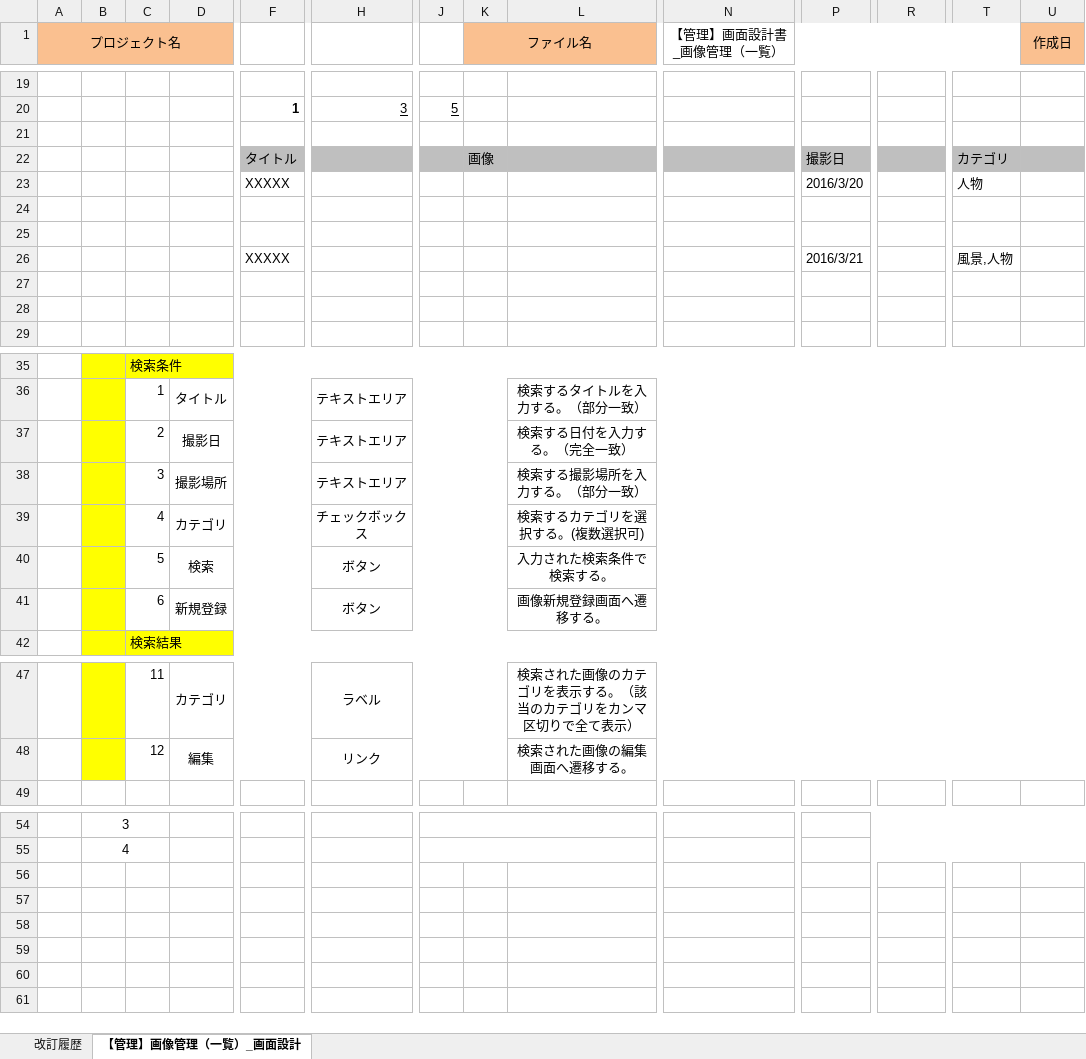
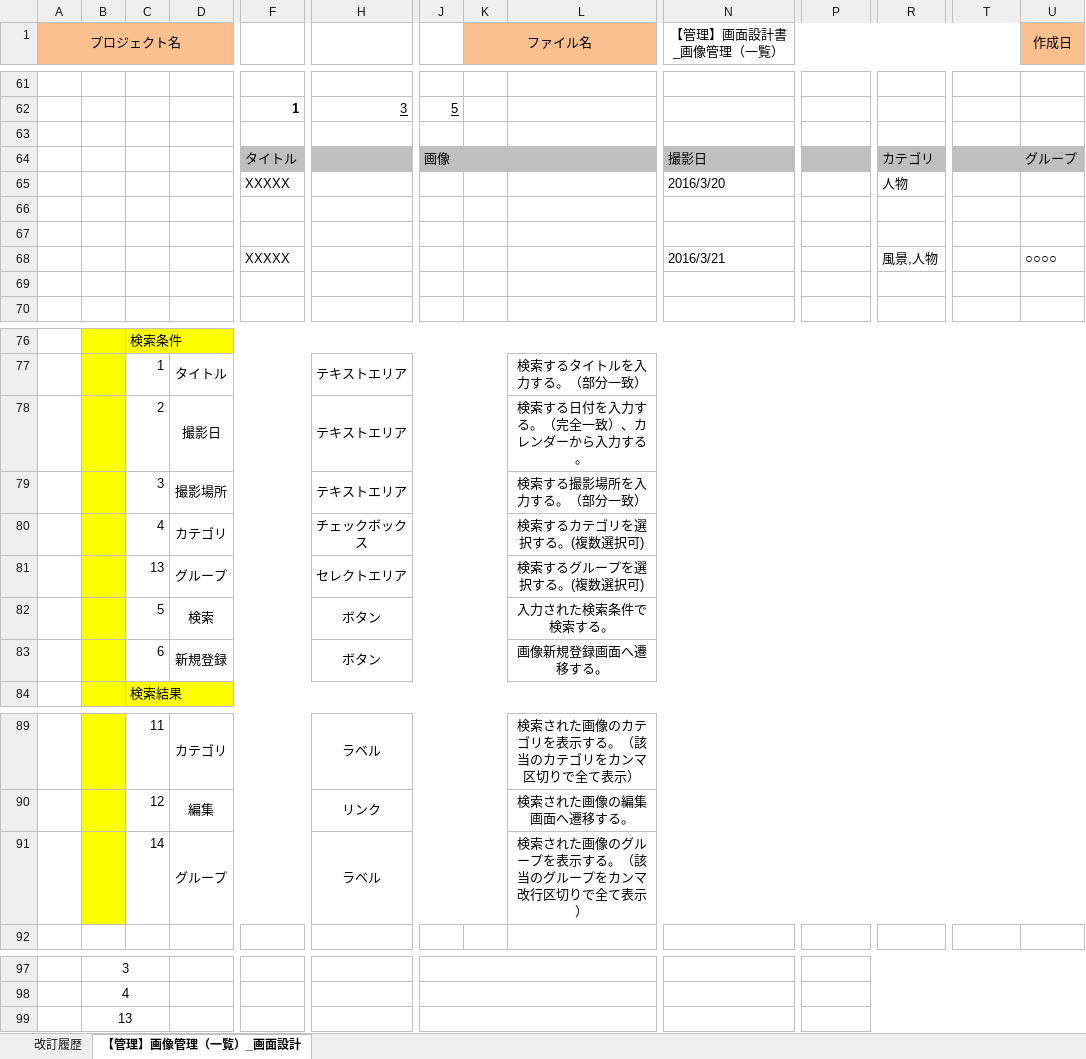
Before and after one commit to irihoshi/sekkeisyo, an Excel workbook: 【管理】画面設計書_画像管理（一覧）.xlsx, sheet 【管理】画像管理（一覧）_画面設計, drawn as a sheet; only a part is shown, gaps mark what is left out; values as stored, in another font and other column widths than the file's, no borders; charts and pictures not drawn; removed rows and columns are numbered as before the commit, all else as after; rows hold the shown columns only; the diff covers the shown part only; the diff names each change by its address in the sheet, - before the commit and + after, or states it on an @@ line.

```diff
--- a/【管理】画面設計書_画像管理（一覧）.xlsx (sheet 【管理】画像管理（一覧）_画面設計)
+++ b/【管理】画面設計書_画像管理（一覧）.xlsx (sheet 【管理】画像管理（一覧）_画面設計)
-row 22:  |  |  |  | タイトル |  |  | 画像 |  |  | 撮影日 |  | カテゴリ
-row 23:  |  |  |  | XXXXX |  |  |  |  |  | 2016/3/20 |  | 人物
+row 64:  |  |  |  | タイトル |  | 画像 |  |  | 撮影日 |  | カテゴリ |  | グループ
+row 65:  |  |  |  | XXXXX |  |  |  |  | 2016/3/20 |  | 人物
-row 26:  |  |  |  | XXXXX |  |  |  |  |  | 2016/3/21 |  | 風景,人物
-row 68: (empty)
+row 68:  |  |  |  | XXXXX |  |  |  |  | 2016/3/21 |  | 風景,人物 |  | ○○○○
-L78: 検索する日付を入力する。（完全一致）
+L78: 検索する日付を入力する。（完全一致）、カレンダーから入力する。
+row 81:  |  | 13 | グループ |  | セレクトエリア |  |  | 検索するグループを選択する。(複数選択可)
+row 91:  |  | 14 | グループ |  | ラベル |  |  | 検索された画像のグループを表示する。（該当のグループをカンマ改行区切りで全て表示）
+row 99:  | 13
```
Also changed, not shown: 42 added rows and 2 edited cells elsewhere in this sheet, charts or pictures, 【管理】画面設計書_画像管理（詳細）.xlsx.
